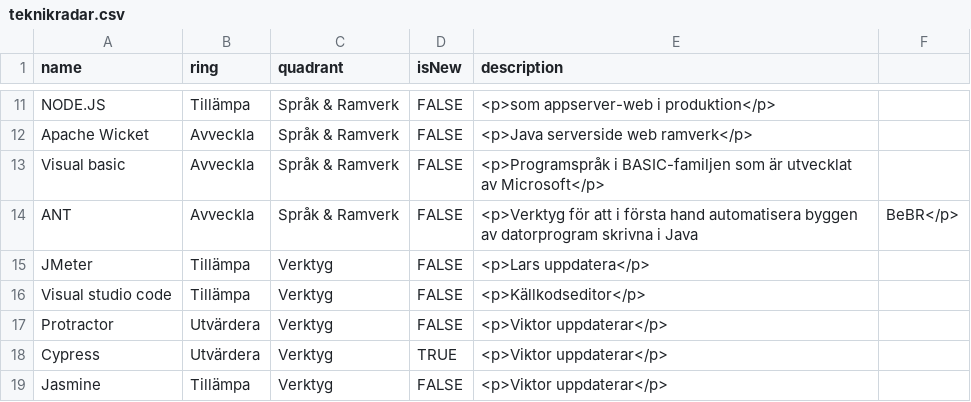
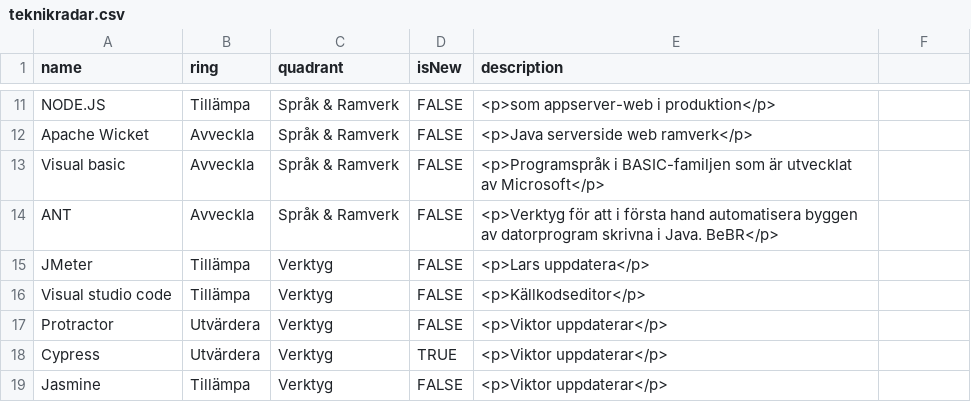
Before and after one commit to riksantikvarieambetet/Teknikradar, a CSV file: teknikradar.csv, drawn as a sheet; only a part is shown, gaps mark what is left out.

Commit message:
Update teknikradar.csv

```diff
--- a/teknikradar.csv
+++ b/teknikradar.csv
@@ -13,3 +13,3 @@ Apache Wicket,Avveckla,Språk & Ramverk,FALSE,<p>Java serverside web ramverk</p>
 Visual basic,Avveckla,Språk & Ramverk,FALSE,<p>Programspråk i BASIC-familjen som är utvecklat av Microsoft</p>
-ANT,Avveckla,Språk & Ramverk,FALSE,<p>Verktyg för att i första hand automatisera byggen av datorprogram skrivna i Java, BeBR</p>
+ANT,Avveckla,Språk & Ramverk,FALSE,<p>Verktyg för att i första hand automatisera byggen av datorprogram skrivna i Java. BeBR</p>
 JMeter,Tillämpa,Verktyg,FALSE,<p>Lars uppdatera</p>
```
